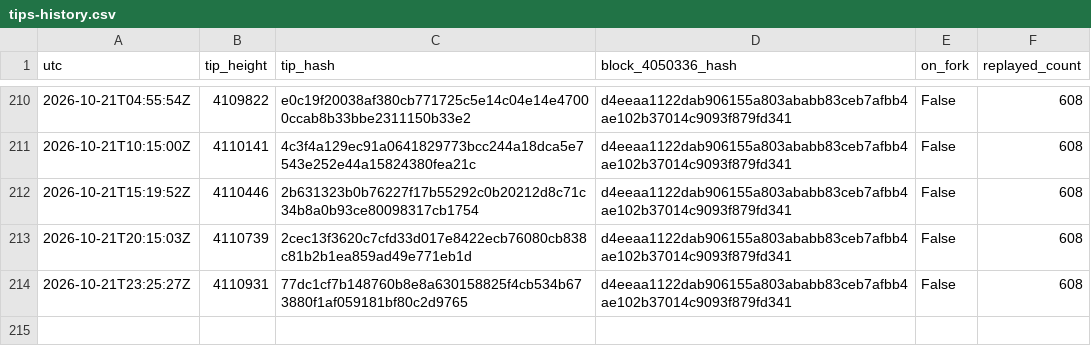
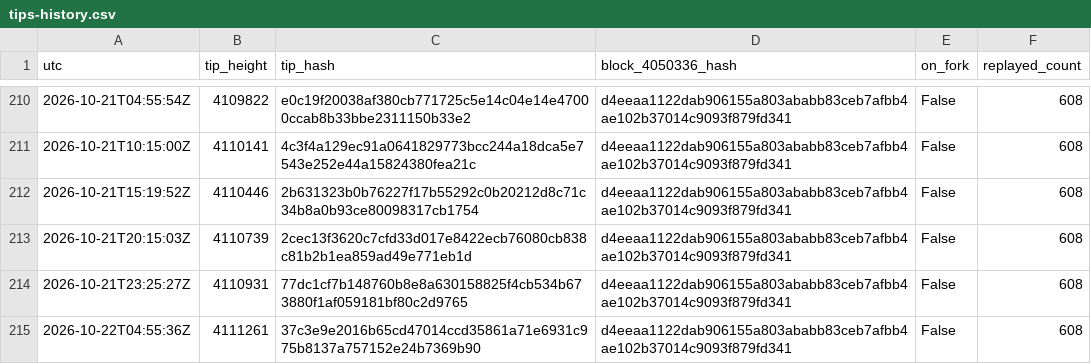
Before and after one commit to orangesurf/liquid-transaction-replay-monitor, a CSV file: monitor/tips-history.csv, drawn as a sheet; only a part is shown, gaps mark what is left out.

```diff
--- a/monitor/tips-history.csv
+++ b/monitor/tips-history.csv
@@ -214 +214,2 @@ utc,tip_height,tip_hash,block_4050336_hash,on_fork,replayed_count
 2026-10-21T23:25:27Z,4110931,77dc1cf7b148760b8e8a630158825f4cb534b673880f1af059181bf80c2d9765,d4eeaa1122dab906155a803ababb83ceb7afbb4ae102b37014c9093f879fd341,False,608
+2026-10-22T04:55:36Z,4111261,37c3e9e2016b65cd47014ccd35861a71e6931c975b8137a757152e24b7369b90,d4eeaa1122dab906155a803ababb83ceb7afbb4ae102b37014c9093f879fd341,False,608
```
Also changed, not shown: 2 other files.
